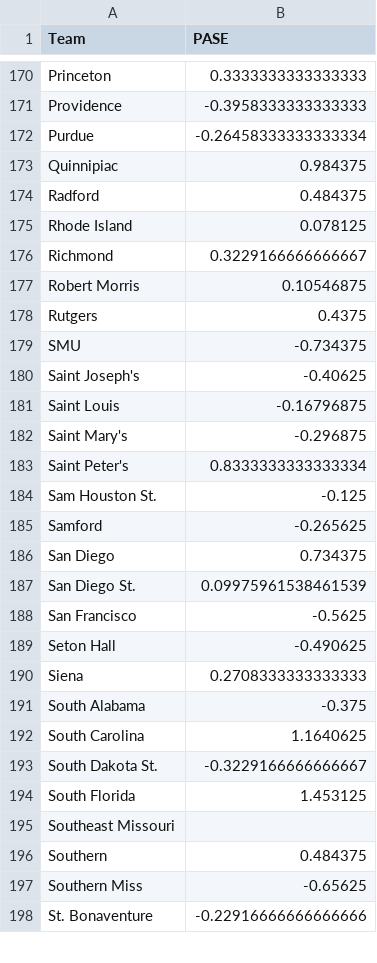
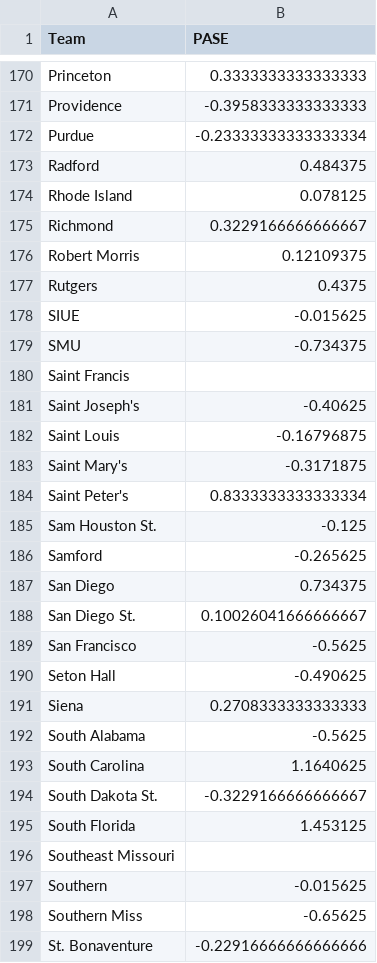
Before and after one commit to harmkenn/Python_Madness, a CSV file: Python_Madness_2025/data/step05e_PASE.csv, drawn as a sheet; only a part is shown, gaps mark what is left out; the diff covers the shown part only.

```diff
--- a/Python_Madness_2025/data/step05e_PASE.csv
+++ b/Python_Madness_2025/data/step05e_PASE.csv
@@ -171,4 +171,3 @@ Princeton,0.3333333333333333
 Providence,-0.3958333333333333
-Purdue,-0.26458333333333334
-Quinnipiac,0.984375
+Purdue,-0.23333333333333334
 Radford,0.484375
@@ -176,8 +175,10 @@ Rhode Island,0.078125
 Richmond,0.3229166666666667
-Robert Morris,0.10546875
+Robert Morris,0.12109375
 Rutgers,0.4375
+SIUE,-0.015625
 SMU,-0.734375
+Saint Francis,
 Saint Joseph's,-0.40625
 Saint Louis,-0.16796875
-Saint Mary's,-0.296875
+Saint Mary's,-0.3171875
 Saint Peter's,0.8333333333333334
@@ -186,3 +187,3 @@ Samford,-0.265625
 San Diego,0.734375
-San Diego St.,0.09975961538461539
+San Diego St.,0.10026041666666667
 San Francisco,-0.5625
@@ -190,3 +191,3 @@ Seton Hall,-0.490625
 Siena,0.2708333333333333
-South Alabama,-0.375
+South Alabama,-0.5625
 South Carolina,1.1640625
@@ -195,3 +196,3 @@ South Florida,1.453125
 Southeast Missouri,
-Southern,0.484375
+Southern,-0.015625
 Southern Miss,-0.65625
```
Also changed, not shown: 1 added row, 2 removed rows and 40 edited cells elsewhere in this file, Python_Madness_2025/data/step05c_FUHistory.csv, 3 other files.
